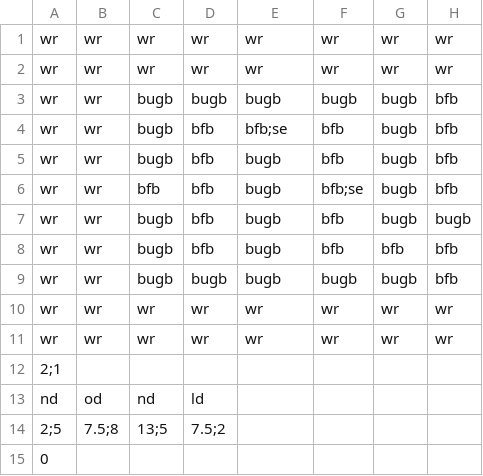
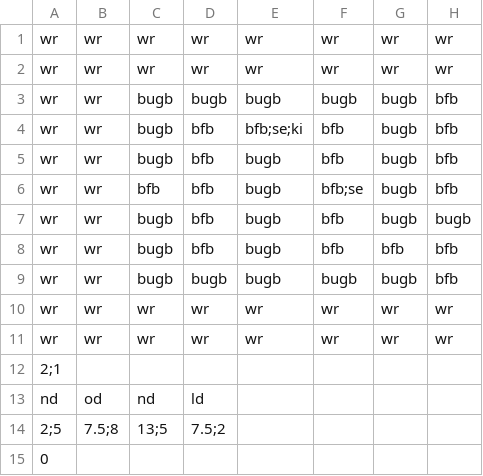
Before and after one commit to Gorfeywog/ZeldaDungeon, a CSV file: RoomData/room12.csv, drawn as a sheet; only a part is shown; the diff names each change by its address in the sheet, - before the commit and + after, or states it on an @@ line.

```diff
--- a/RoomData/room12.csv
+++ b/RoomData/room12.csv
-E4: bfb;se
+E4: bfb;se;ki
```
Also changed, not shown: 1 other file.
